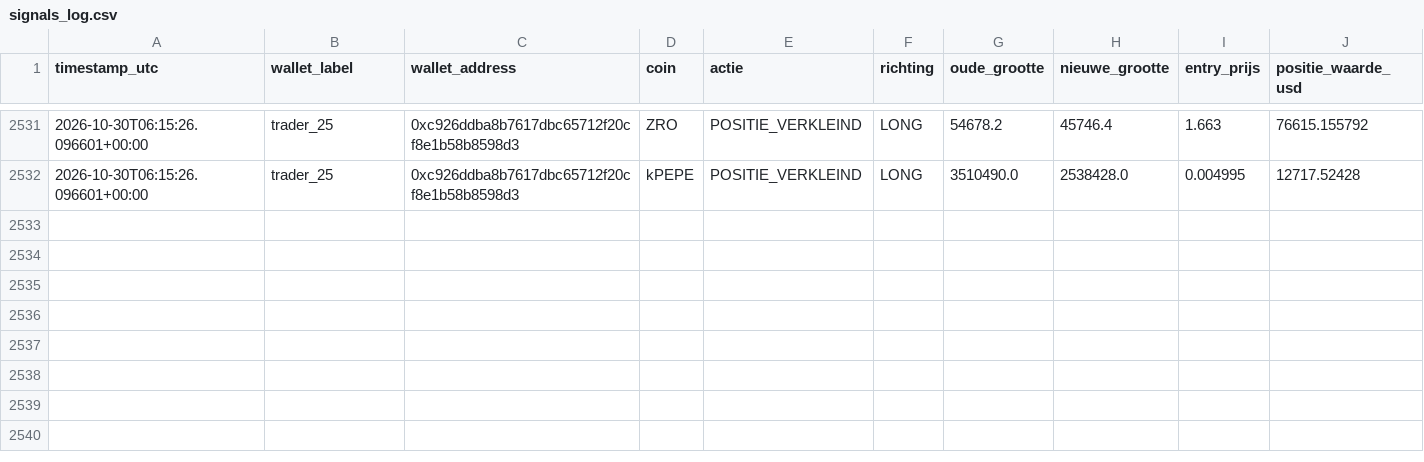
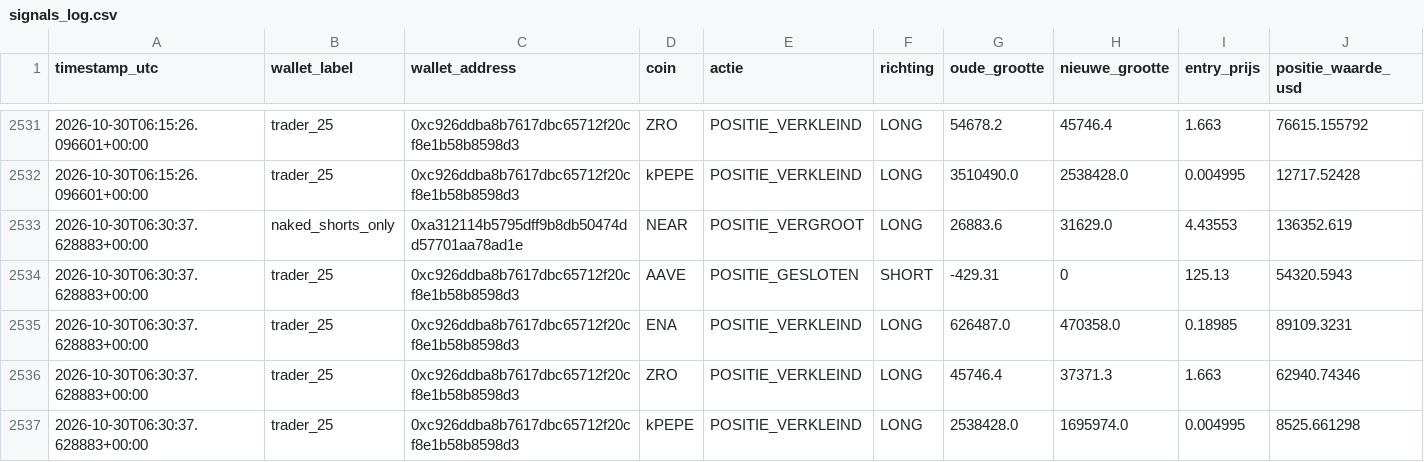
Before and after one commit to wave25031/copytrack, a CSV file: copytrack_voor_github/output/signals_log.csv, drawn as a sheet; only a part is shown, gaps mark what is left out.

```diff
--- a/copytrack_voor_github/output/signals_log.csv
+++ b/copytrack_voor_github/output/signals_log.csv
@@ -2532 +2532,6 @@ timestamp_utc,wallet_label,wallet_address,coin,actie,richting,oude_grootte,nieuw
 2026-10-30T06:15:26.096601+00:00,trader_25,0xc926ddba8b7617dbc65712f20cf8e1b58b8598d3,kPEPE,POSITIE_VERKLEIND,LONG,3510490.0,2538428.0,0.004995,12717.52428
+2026-10-30T06:30:37.628883+00:00,naked_shorts_only,0xa312114b5795dff9b8db50474dd57701aa78ad1e,NEAR,POSITIE_VERGROOT,LONG,26883.6,31629.0,4.43553,136352.619
+2026-10-30T06:30:37.628883+00:00,trader_25,0xc926ddba8b7617dbc65712f20cf8e1b58b8598d3,AAVE,POSITIE_GESLOTEN,SHORT,-429.31,0,125.13,54320.5943
+2026-10-30T06:30:37.628883+00:00,trader_25,0xc926ddba8b7617dbc65712f20cf8e1b58b8598d3,ENA,POSITIE_VERKLEIND,LONG,626487.0,470358.0,0.18985,89109.3231
+2026-10-30T06:30:37.628883+00:00,trader_25,0xc926ddba8b7617dbc65712f20cf8e1b58b8598d3,ZRO,POSITIE_VERKLEIND,LONG,45746.4,37371.3,1.663,62940.74346
+2026-10-30T06:30:37.628883+00:00,trader_25,0xc926ddba8b7617dbc65712f20cf8e1b58b8598d3,kPEPE,POSITIE_VERKLEIND,LONG,2538428.0,1695974.0,0.004995,8525.661298
```
Also changed, not shown: copytrack_voor_github/output/paper_trades_log.csv, 2 other files.
